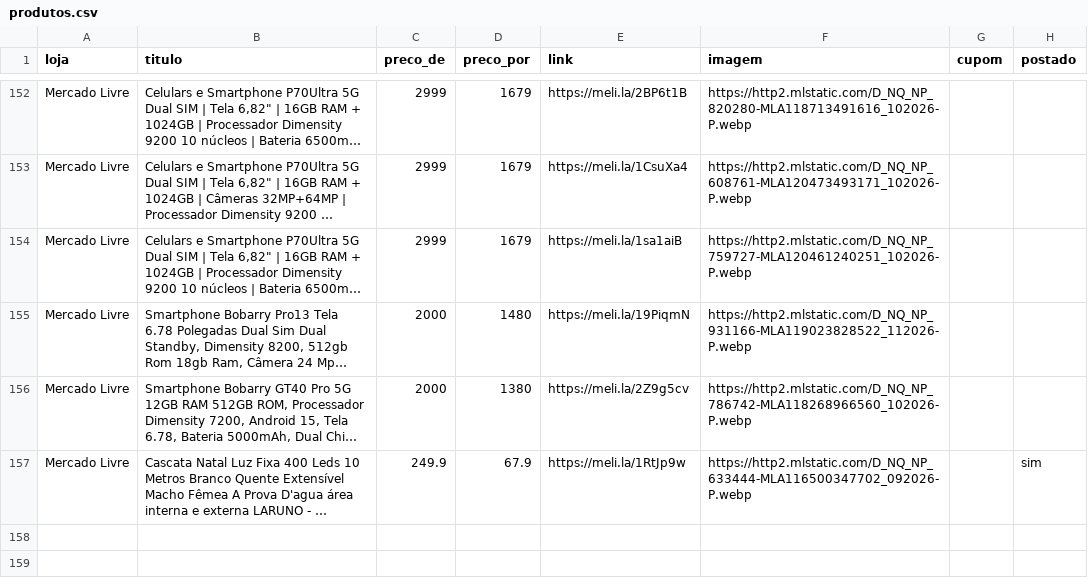
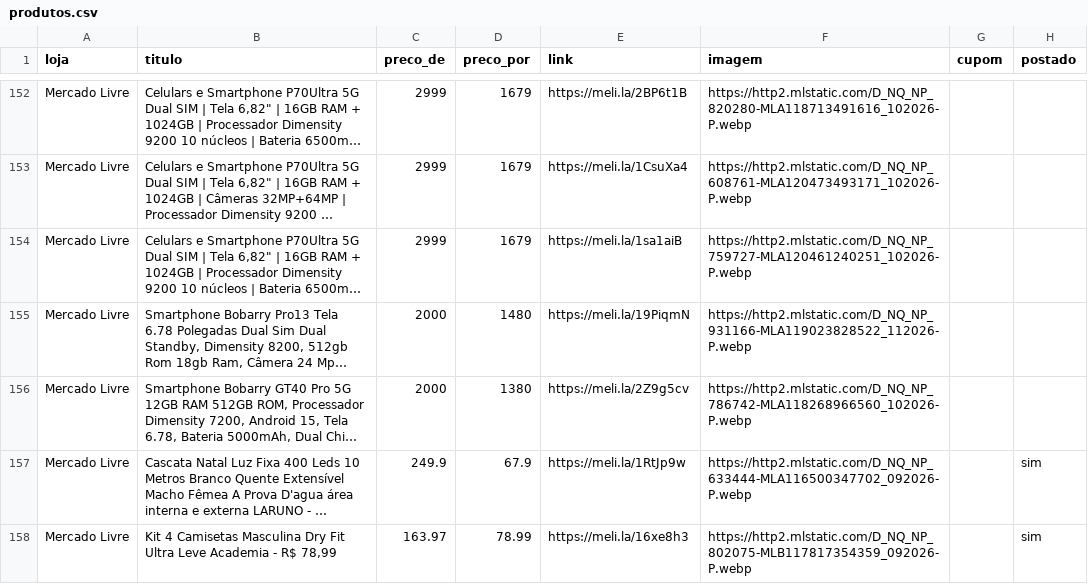
Before and after one commit to sidneifs/promo, a CSV file: produtos.csv, drawn as a sheet; only a part is shown, gaps mark what is left out; long unchanged cells end in …; the diff names each change by its address in the sheet, - before the commit and + after, or states it on an @@ line.

Commit message:
atualiza produtos 2026-11-08 23:00

```diff
--- a/produtos.csv
+++ b/produtos.csv
+row 158: Mercado Livre | Kit 4 Camisetas Masculina Dry Fit Ultra Leve Academia - R$ 78,99 | 163.97 | 78.99 | https://meli.la/16xe8h3 | https://http2.mlstatic.com/D_NQ_NP_802075-MLB117817354359_092026-P.webp |  | sim
```
